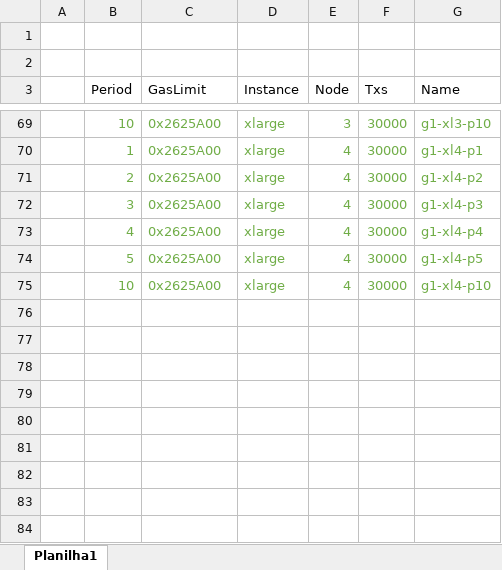
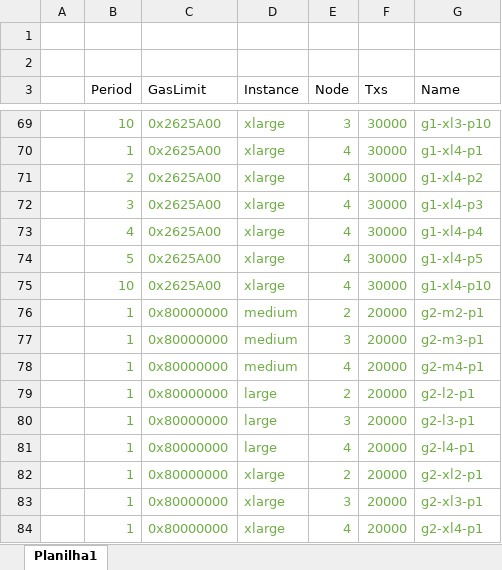
Before and after one commit to igorgs-rj/chainhammer, an Excel workbook: experimentos/experimentos chainhammer.xlsx, sheet Planilha1, drawn as a sheet; only a part is shown, gaps mark what is left out; values as stored, in another font and other column widths than the file's, no borders; the diff names each change by its address in the sheet, - before the commit and + after, or states it on an @@ line.

```diff
--- a/experimentos/experimentos chainhammer.xlsx (sheet Planilha1)
+++ b/experimentos/experimentos chainhammer.xlsx (sheet Planilha1)
+row 76:  | 1 | 0x80000000 | medium | 2 | 20000 | g2-m2-p1
+row 77:  | 1 | 0x80000000 | medium | 3 | 20000 | g2-m3-p1
+row 78:  | 1 | 0x80000000 | medium | 4 | 20000 | g2-m4-p1
+row 79:  | 1 | 0x80000000 | large | 2 | 20000 | g2-l2-p1
+row 80:  | 1 | 0x80000000 | large | 3 | 20000 | g2-l3-p1
+row 81:  | 1 | 0x80000000 | large | 4 | 20000 | g2-l4-p1
+row 82:  | 1 | 0x80000000 | xlarge | 2 | 20000 | g2-xl2-p1
+row 83:  | 1 | 0x80000000 | xlarge | 3 | 20000 | g2-xl3-p1
+row 84:  | 1 | 0x80000000 | xlarge | 4 | 20000 | g2-xl4-p1
```
Also changed, not shown: 12 other files.
